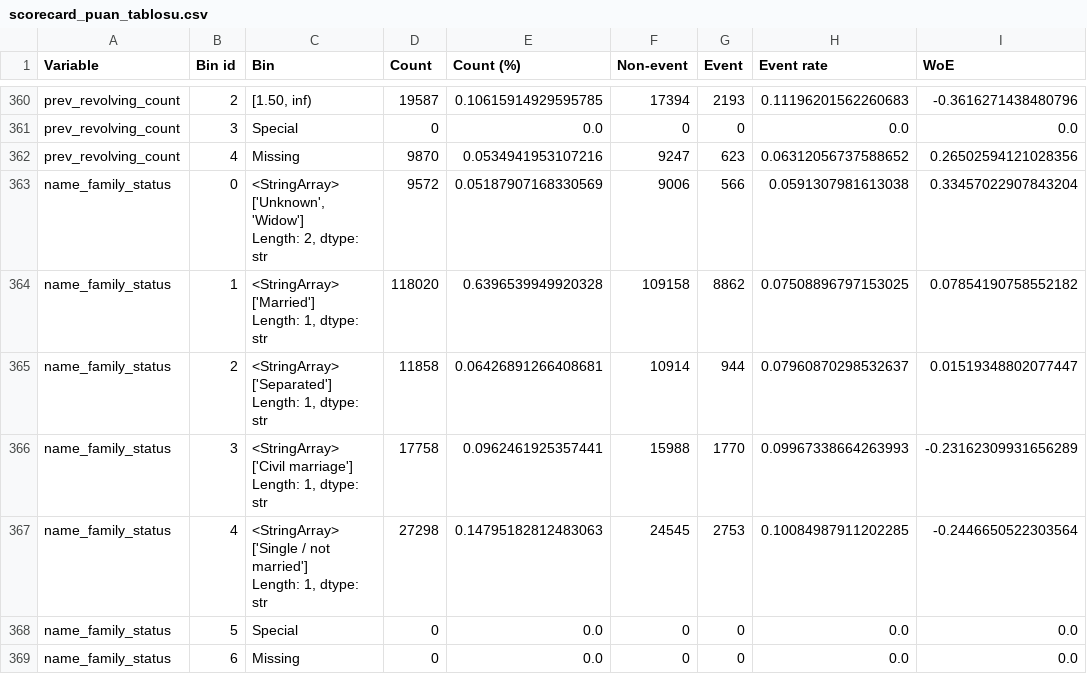
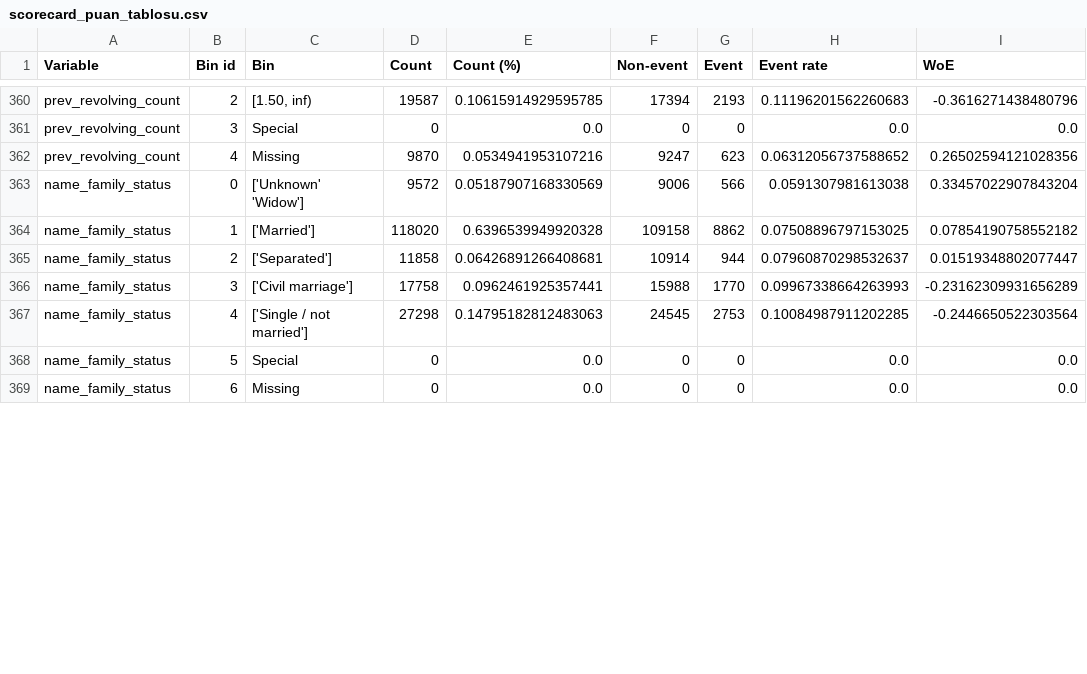
Before and after one commit to 0busrayavuz/credit-risk-scoring-platform, a CSV file: reports/scorecard_puan_tablosu.csv, drawn as a sheet; only a part is shown, gaps mark what is left out; ↵ is a line break in a cell; the diff covers the shown part only; the diff names each change by its address in the sheet, - before the commit and + after, or states it on an @@ line.

```diff
--- a/reports/scorecard_puan_tablosu.csv
+++ b/reports/scorecard_puan_tablosu.csv
-C363 (Bin): <StringArray> ↵ ['Unknown', 'Widow'] ↵ Length: 2, dtype: str
+C363 (Bin): ['Unknown' 'Widow']
-C364 (Bin): <StringArray> ↵ ['Married'] ↵ Length: 1, dtype: str
+C364 (Bin): ['Married']
-C365 (Bin): <StringArray> ↵ ['Separated'] ↵ Length: 1, dtype: str
+C365 (Bin): ['Separated']
-C366 (Bin): <StringArray> ↵ ['Civil marriage'] ↵ Length: 1, dtype: str
+C366 (Bin): ['Civil marriage']
-C367 (Bin): <StringArray> ↵ ['Single / not married'] ↵ Length: 1, dtype: str
+C367 (Bin): ['Single / not married']
```
Also changed, not shown: 20 edited cells elsewhere in this file, 8 other files.
